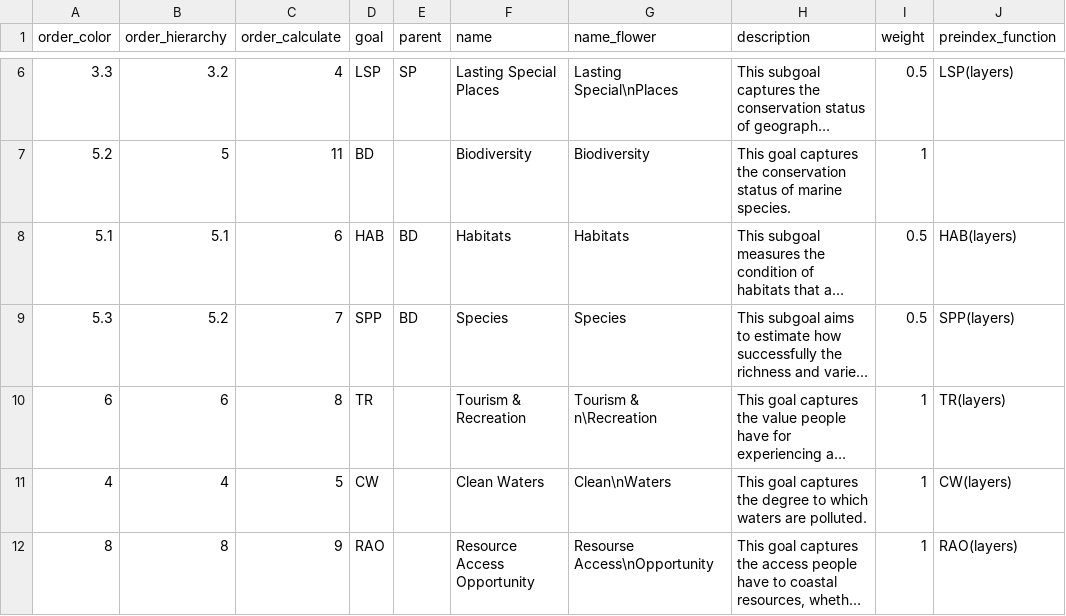
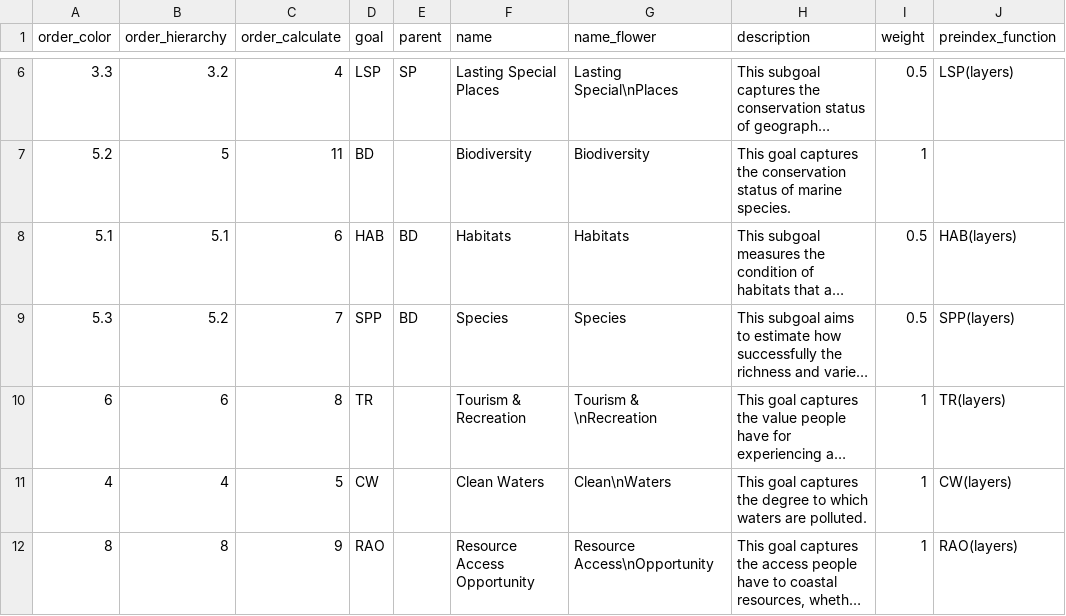
Before and after one commit to OHI-4site/tet-scores, a CSV file: region/conf/goals.csv, drawn as a sheet; only a part is shown, gaps mark what is left out; long unchanged cells end in …; the diff names each change by its address in the sheet, - before the commit and + after, or states it on an @@ line.

Commit message:
updated goals to fix typos

```diff
--- a/region/conf/goals.csv
+++ b/region/conf/goals.csv
-G10 (name_flower): Tourism & n\Recreation
+G10 (name_flower): Tourism & \nRecreation
-G12 (name_flower): Resourse Access\nOpportunity
+G12 (name_flower): Resource Access\nOpportunity
```
Also changed, not shown: region/conf/scenario_data_years.csv, region/layers.csv, 6 other files.
